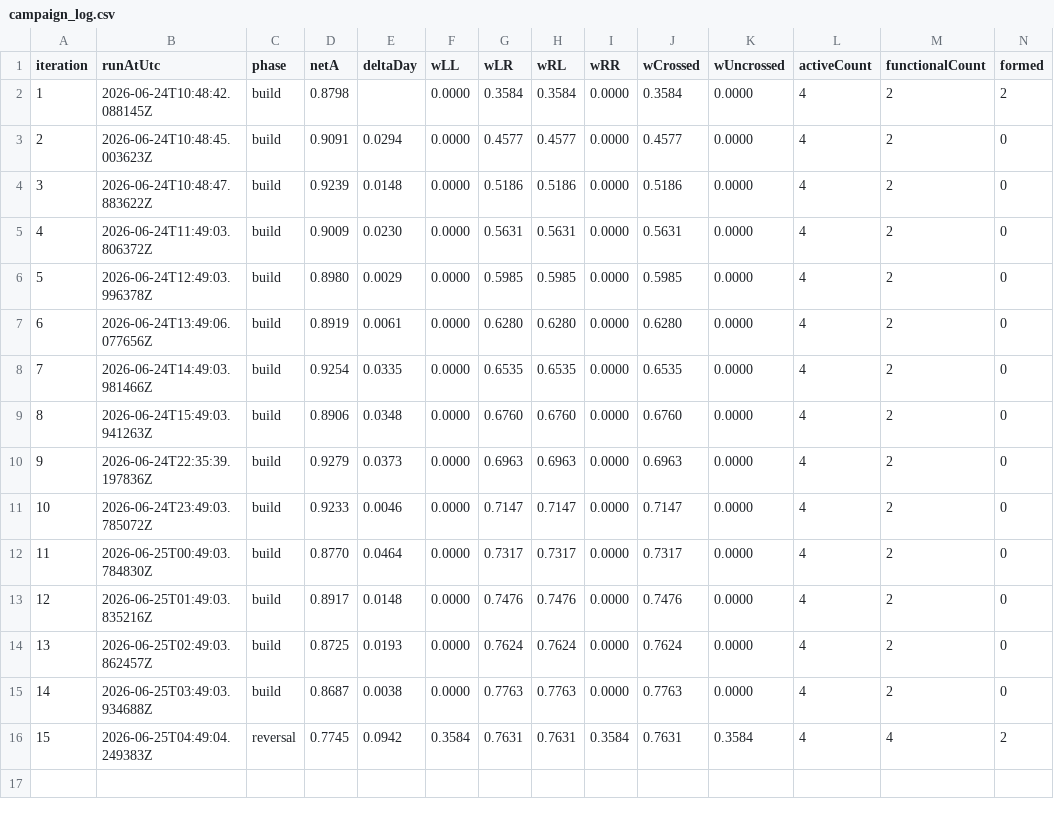
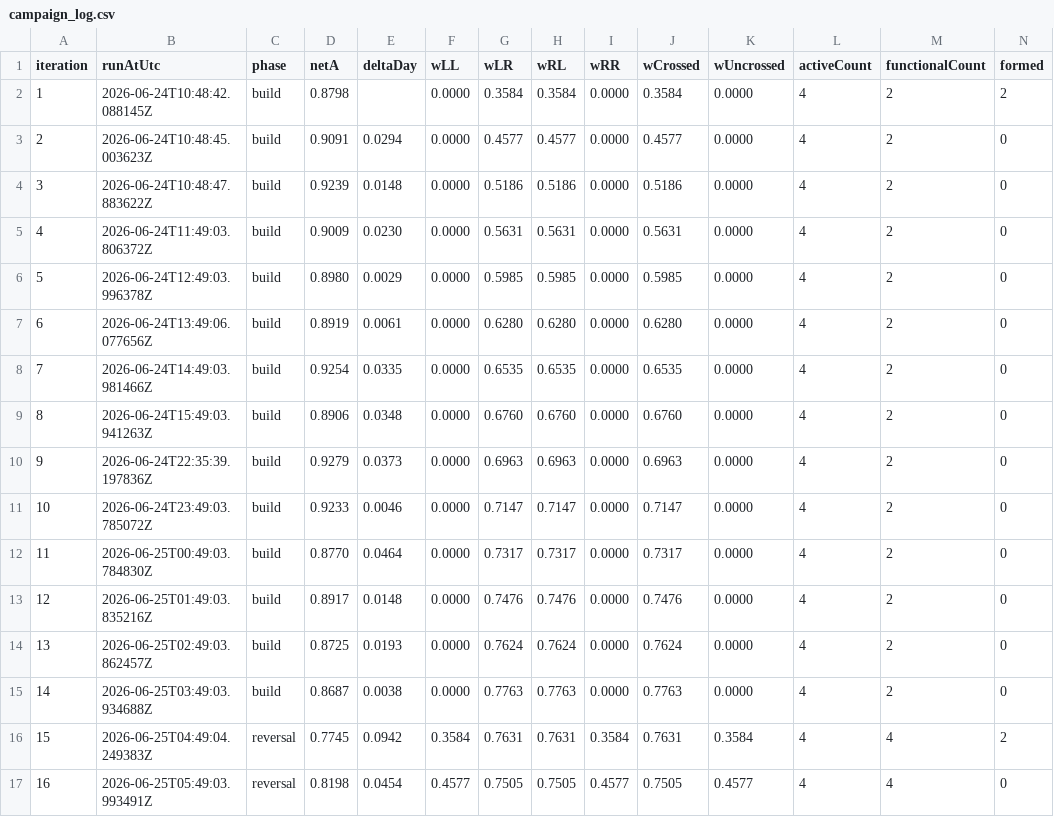
Before and after one commit to zzabisagent-lab/neuram_v2_threshold_DigitalTwin, a CSV file: out/campaign_log.csv, drawn as a sheet; only a part is shown; rows hold the shown columns only; the diff names each change by its address in the sheet, - before the commit and + after, or states it on an @@ line.

Commit message:
chore(campaign): iter 2026-06-25 14:49 - iteration=16 phase=reversal netA=+0.820 ?=0.045 wX=0.751 wU=0.458 sat=false done=false

```diff
--- a/out/campaign_log.csv
+++ b/out/campaign_log.csv
+row 17: 16 | 2026-06-25T05:49:03.993491Z | reversal | 0.8198 | 0.0454 | 0.4577 | 0.7505 | 0.7505 | 0.4577 | 0.7505 | 0.4577 | 4 | 4 | 0
```
Also changed, not shown: 4 other files.
